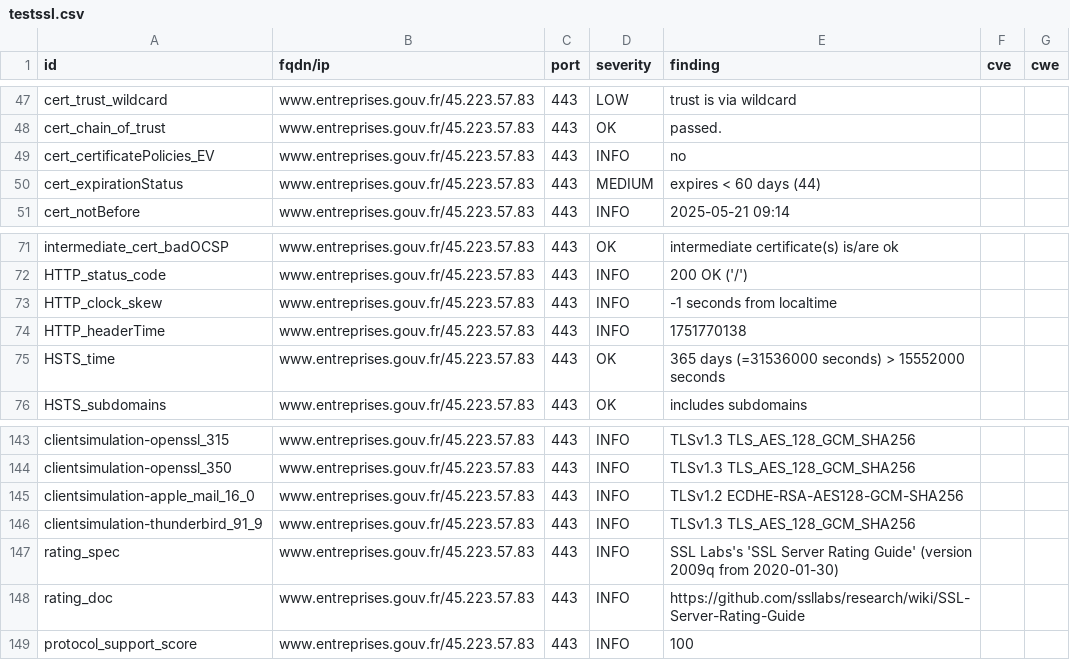
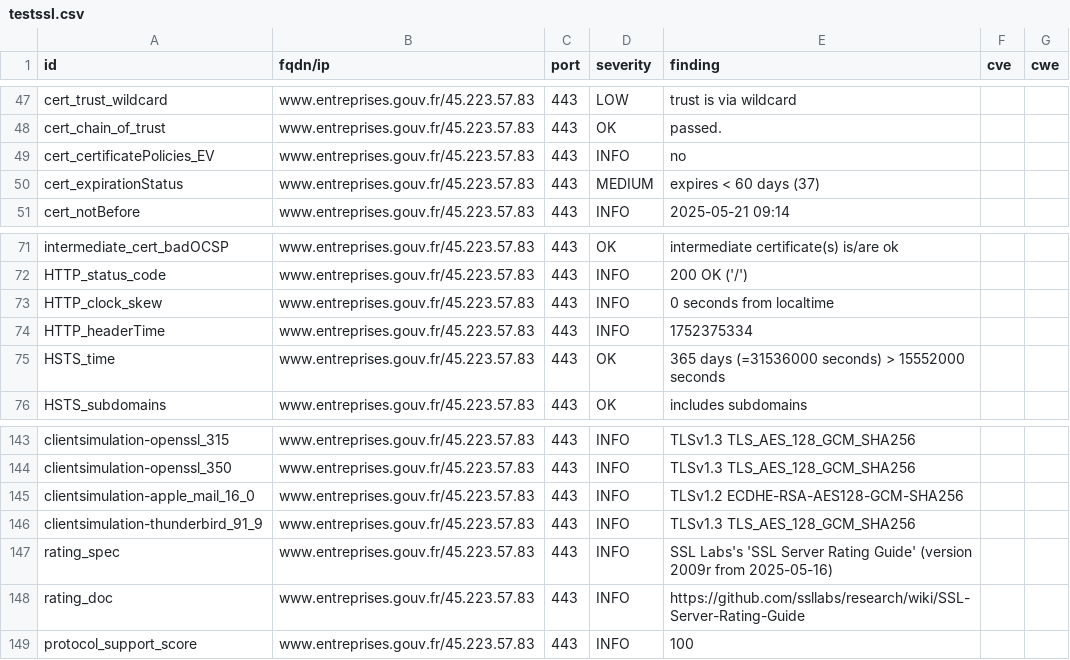
Before and after one commit to SIRCOM-BATN/dashlord, a CSV file: results/aHR0cHM6Ly93d3cuZW50cmVwcmlzZXMuZ291di5mcg==/testssl.csv, drawn as a sheet; only a part is shown, gaps mark what is left out.

```diff
--- a/results/aHR0cHM6Ly93d3cuZW50cmVwcmlzZXMuZ291di5mcg==/testssl.csv
+++ b/results/aHR0cHM6Ly93d3cuZW50cmVwcmlzZXMuZ291di5mcg==/testssl.csv
@@ -49,3 +49,3 @@
 "cert_certificatePolicies_EV","www.entreprises.gouv.fr/45.223.57.83","443","INFO","no","",""
-"cert_expirationStatus","www.entreprises.gouv.fr/45.223.57.83","443","MEDIUM","expires < 60 days (44)","",""
+"cert_expirationStatus","www.entreprises.gouv.fr/45.223.57.83","443","MEDIUM","expires < 60 days (37)","",""
 "cert_notBefore","www.entreprises.gouv.fr/45.223.57.83","443","INFO","2025-05-21 09:14","",""
@@ -72,4 +72,4 @@
 "HTTP_status_code","www.entreprises.gouv.fr/45.223.57.83","443","INFO","200 OK ('/')","",""
-"HTTP_clock_skew","www.entreprises.gouv.fr/45.223.57.83","443","INFO","-1 seconds from localtime","",""
-"HTTP_headerTime","www.entreprises.gouv.fr/45.223.57.83","443","INFO","1751770138","",""
+"HTTP_clock_skew","www.entreprises.gouv.fr/45.223.57.83","443","INFO","0 seconds from localtime","",""
+"HTTP_headerTime","www.entreprises.gouv.fr/45.223.57.83","443","INFO","1752375334","",""
 "HSTS_time","www.entreprises.gouv.fr/45.223.57.83","443","OK","365 days (=31536000 seconds) > 15552000 seconds","",""
@@ -146,3 +146,3 @@
 "clientsimulation-thunderbird_91_9","www.entreprises.gouv.fr/45.223.57.83","443","INFO","TLSv1.3 TLS_AES_128_GCM_SHA256","",""
-"rating_spec","www.entreprises.gouv.fr/45.223.57.83","443","INFO","SSL Labs's 'SSL Server Rating Guide' (version 2009q from 2020-01-30)","",""
+"rating_spec","www.entreprises.gouv.fr/45.223.57.83","443","INFO","SSL Labs's 'SSL Server Rating Guide' (version 2009r from 2025-05-16)","",""
 "rating_doc","www.entreprises.gouv.fr/45.223.57.83","443","INFO","https://github.com/ssllabs/research/wiki/SSL-Server-Rating-Guide","",""
```
Also changed, not shown: 14 other files.
